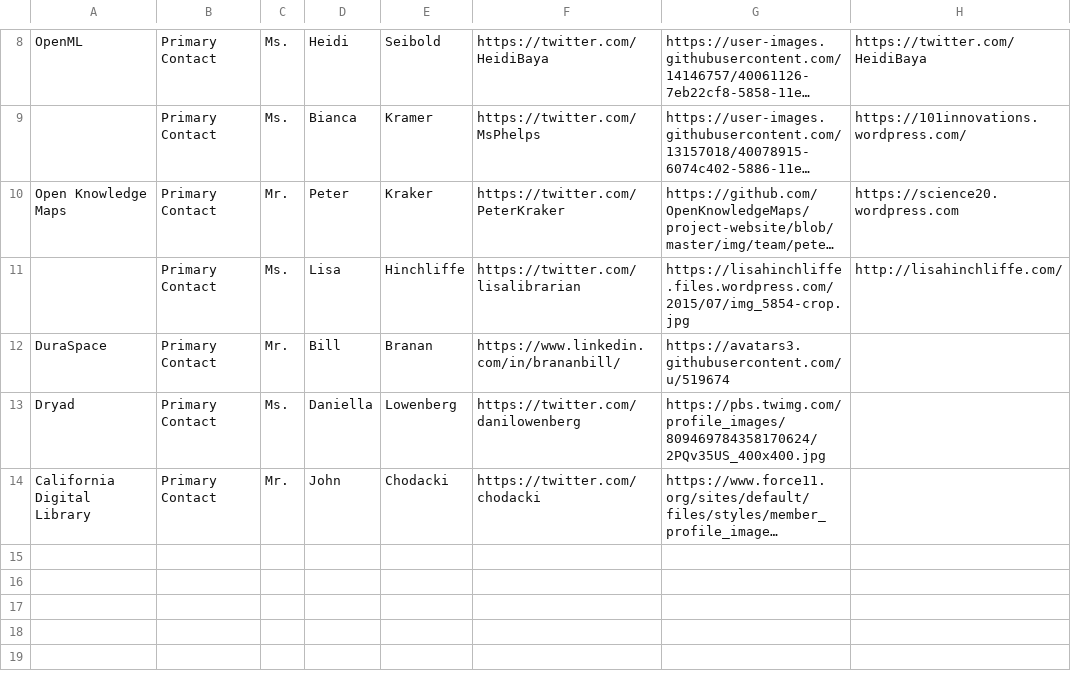
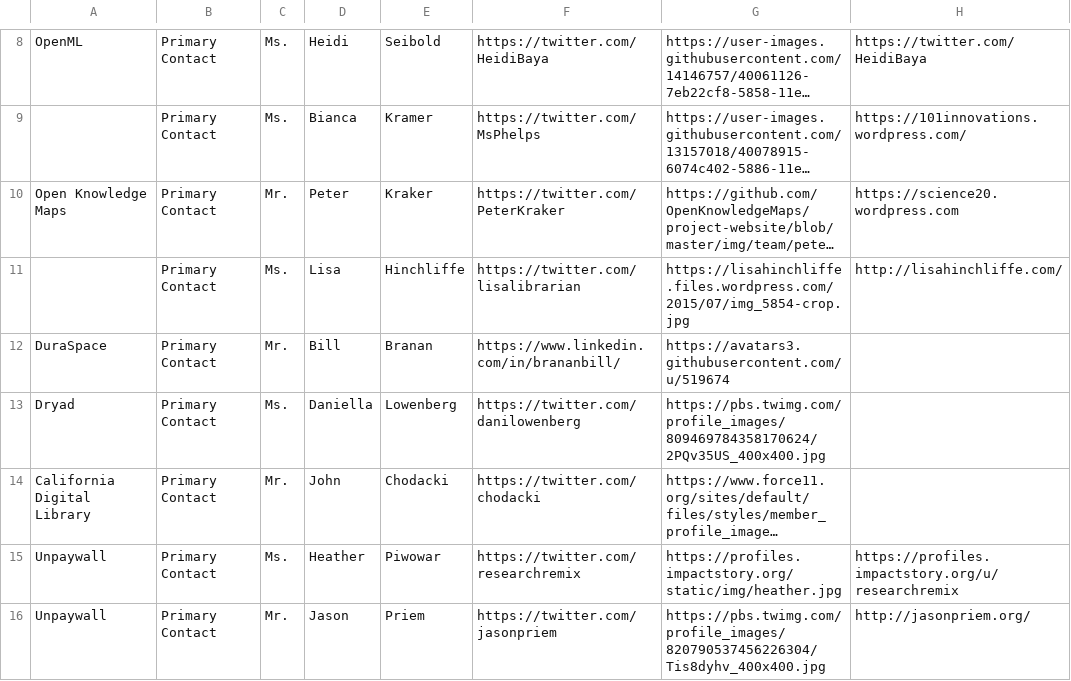
Before and after one commit to OpenScienceRoadmap/jrost, a CSV file: JROSTPeople.csv, drawn as a sheet; only a part is shown, gaps mark what is left out; long unchanged cells end in …; the diff names each change by its address in the sheet, - before the commit and + after, or states it on an @@ line.

Commit message:
adding Unpaywall people

```diff
--- a/JROSTPeople.csv
+++ b/JROSTPeople.csv
+row 15: Unpaywall | Primary Contact | Ms. | Heather | Piwowar | https://twitter.com/researchremix | https://profiles.impactstory.org/static/img/heather.jpg | https://profiles.impactstory.org/u/researchremix
+row 16: Unpaywall | Primary Contact | Mr. | Jason | Priem | https://twitter.com/jasonpriem | https://pbs.twimg.com/profile_images/820790537456226304/Tis8dyhv_400x400.jpg | http://jasonpriem.org/
```
